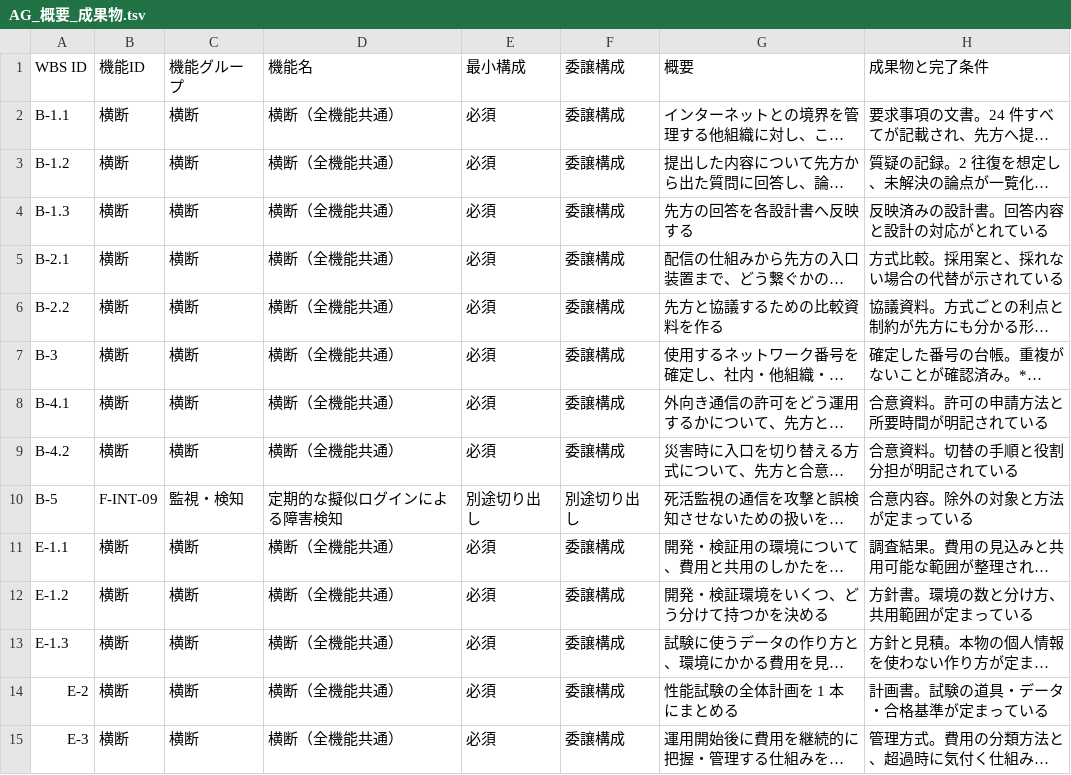
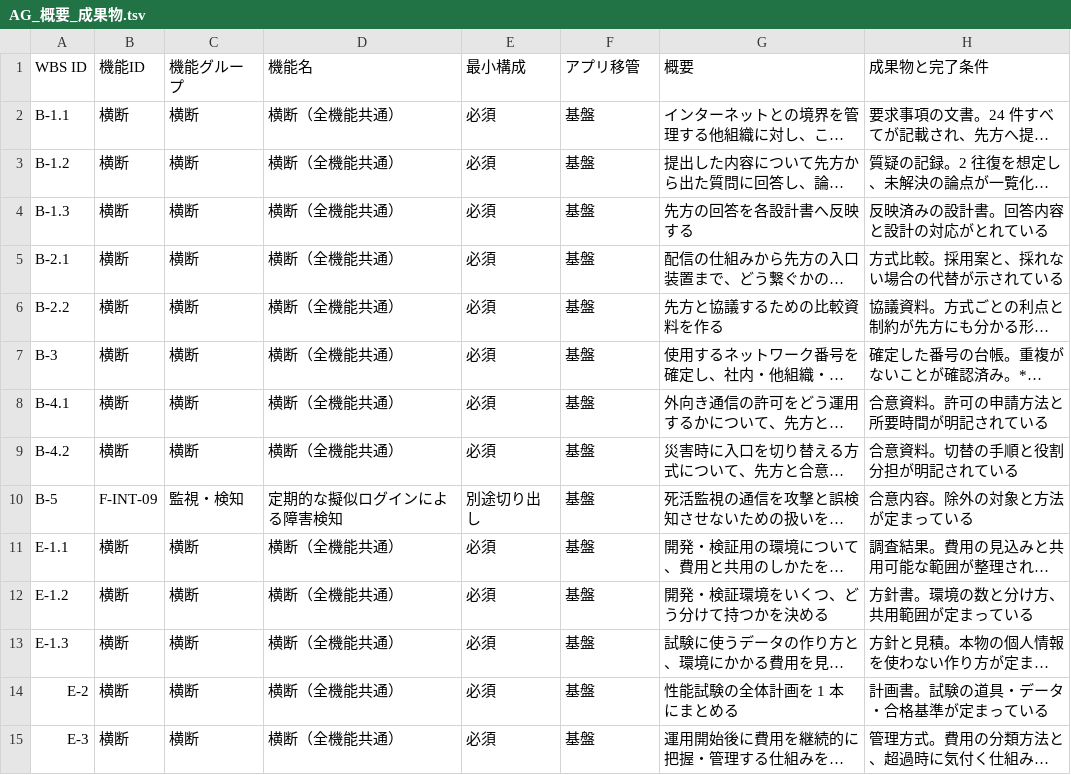
Before and after one commit to suepie/aws-atuh-poc, a TSV file: doc/basic-design/research/wbs-text/AG_概要_成果物.tsv, drawn as a sheet; only a part is shown; long unchanged cells end in …; the diff covers the shown part only; the diff names each change by its address in the sheet, - before the commit and + after, or states it on an @@ line.

```diff
--- a/doc/basic-design/research/wbs-text/AG_概要_成果物.tsv
+++ b/doc/basic-design/research/wbs-text/AG_概要_成果物.tsv
-F1: 委譲構成
+F1: アプリ移管
-F2:F9 (アプリ移管): 委譲構成
+F2:F9 (アプリ移管): 基盤
-F10 (アプリ移管): 別途切り出し
+F10 (アプリ移管): 基盤
-F11:F15 (アプリ移管): 委譲構成
+F11:F15 (アプリ移管): 基盤
```
Also changed, not shown: 77 edited cells elsewhere in this file, doc/basic-design/research/wbs-text/H-other_概要_成果物.tsv, doc/basic-design/research/wbs-text/HB-F_概要_成果物.tsv, 4 other files.
